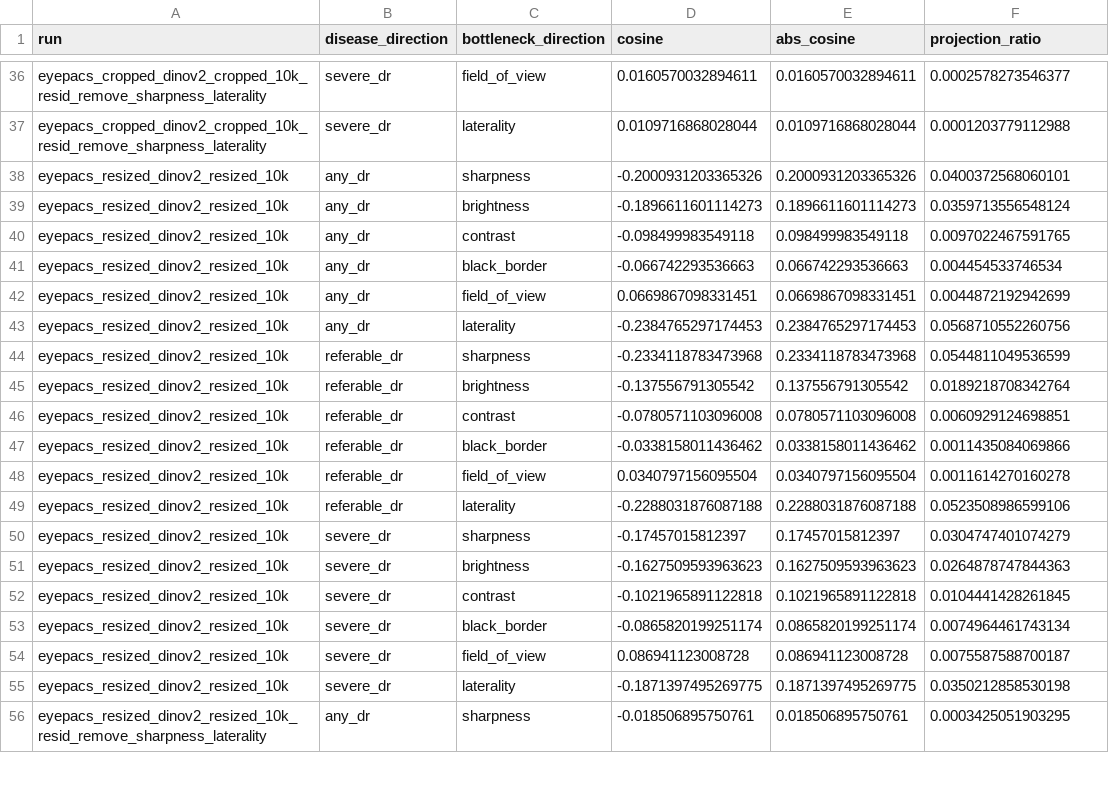
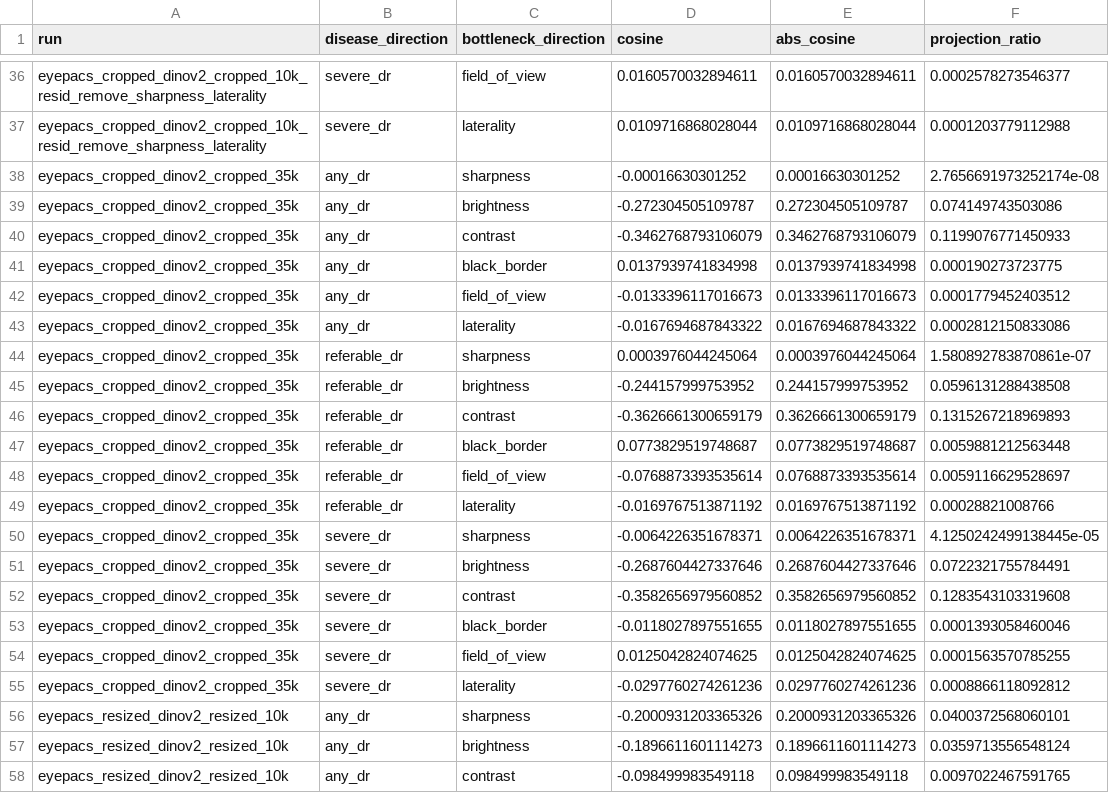
Before and after one commit to MustafaMunir123/retina-representation-interpretability, a CSV file: outputs/tables/projection_ratios.csv, drawn as a sheet; only a part is shown, gaps mark what is left out; the shorter side is filled out with more unchanged rows.

Commit message:
feat(experiments): run phases 4-6 on full 35k dataset for both preprocessing tracks
Linear probes (phase 4), direction analysis (phase 5), and bottleneck
residualization (phase 6) now complete for both resized and cropped 35k
embedding tracks. Combined summary tables updated to include all runs.
Resized 35k embeddings produced by Aaliyan on a separate Kaggle account.

Co-Authored-By: aaliyan1230 <aaliyan1230@gmail.com>

```diff
--- a/outputs/tables/projection_ratios.csv
+++ b/outputs/tables/projection_ratios.csv
@@ -37,2 +37,20 @@ eyepacs_cropped_dinov2_cropped_10k_resid_remove_sharpness_laterality,severe_dr,f
 eyepacs_cropped_dinov2_cropped_10k_resid_remove_sharpness_laterality,severe_dr,laterality,0.0109716868028044,0.0109716868028044,0.0001203779112988
+eyepacs_cropped_dinov2_cropped_35k,any_dr,sharpness,-0.00016630301252,0.00016630301252,2.7656691973252174e-08
+eyepacs_cropped_dinov2_cropped_35k,any_dr,brightness,-0.272304505109787,0.272304505109787,0.074149743503086
+eyepacs_cropped_dinov2_cropped_35k,any_dr,contrast,-0.3462768793106079,0.3462768793106079,0.1199076771450933
+eyepacs_cropped_dinov2_cropped_35k,any_dr,black_border,0.0137939741834998,0.0137939741834998,0.000190273723775
+eyepacs_cropped_dinov2_cropped_35k,any_dr,field_of_view,-0.0133396117016673,0.0133396117016673,0.0001779452403512
+eyepacs_cropped_dinov2_cropped_35k,any_dr,laterality,-0.0167694687843322,0.0167694687843322,0.0002812150833086
+eyepacs_cropped_dinov2_cropped_35k,referable_dr,sharpness,0.0003976044245064,0.0003976044245064,1.580892783870861e-07
+eyepacs_cropped_dinov2_cropped_35k,referable_dr,brightness,-0.244157999753952,0.244157999753952,0.0596131288438508
+eyepacs_cropped_dinov2_cropped_35k,referable_dr,contrast,-0.3626661300659179,0.3626661300659179,0.1315267218969893
+eyepacs_cropped_dinov2_cropped_35k,referable_dr,black_border,0.0773829519748687,0.0773829519748687,0.0059881212563448
+eyepacs_cropped_dinov2_cropped_35k,referable_dr,field_of_view,-0.0768873393535614,0.0768873393535614,0.0059116629528697
+eyepacs_cropped_dinov2_cropped_35k,referable_dr,laterality,-0.0169767513871192,0.0169767513871192,0.00028821008766
+eyepacs_cropped_dinov2_cropped_35k,severe_dr,sharpness,-0.0064226351678371,0.0064226351678371,4.1250242499138445e-05
+eyepacs_cropped_dinov2_cropped_35k,severe_dr,brightness,-0.2687604427337646,0.2687604427337646,0.0722321755784491
+eyepacs_cropped_dinov2_cropped_35k,severe_dr,contrast,-0.3582656979560852,0.3582656979560852,0.1283543103319608
+eyepacs_cropped_dinov2_cropped_35k,severe_dr,black_border,-0.0118027897551655,0.0118027897551655,0.0001393058460046
+eyepacs_cropped_dinov2_cropped_35k,severe_dr,field_of_view,0.0125042824074625,0.0125042824074625,0.0001563570785255
+eyepacs_cropped_dinov2_cropped_35k,severe_dr,laterality,-0.0297760274261236,0.0297760274261236,0.0008866118092812
 eyepacs_resized_dinov2_resized_10k,any_dr,sharpness,-0.2000931203365326,0.2000931203365326,0.0400372568060101
```
Also changed, not shown: outputs/tables/direction_stability.csv, outputs/tables/direction_summary.csv, 15 other files.
